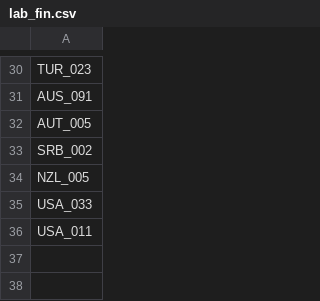
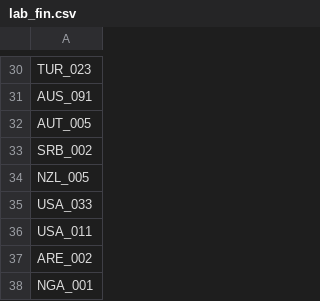
Before and after one commit to SCgeeker/PSA002_log_site, a CSV file: lab_fin.csv, drawn as a sheet; only a part is shown, gaps mark what is left out; the diff names each change by its address in the sheet, - before the commit and + after, or states it on an @@ line.

```diff
--- a/lab_fin.csv
+++ b/lab_fin.csv
+row 37: ARE_002
+row 38: NGA_001
```
Also changed, not shown: docs/code.csv, 5 other files.
